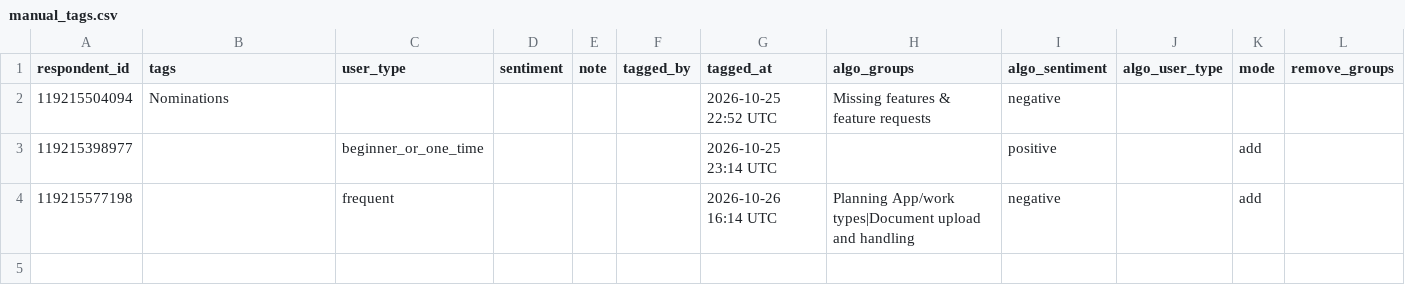
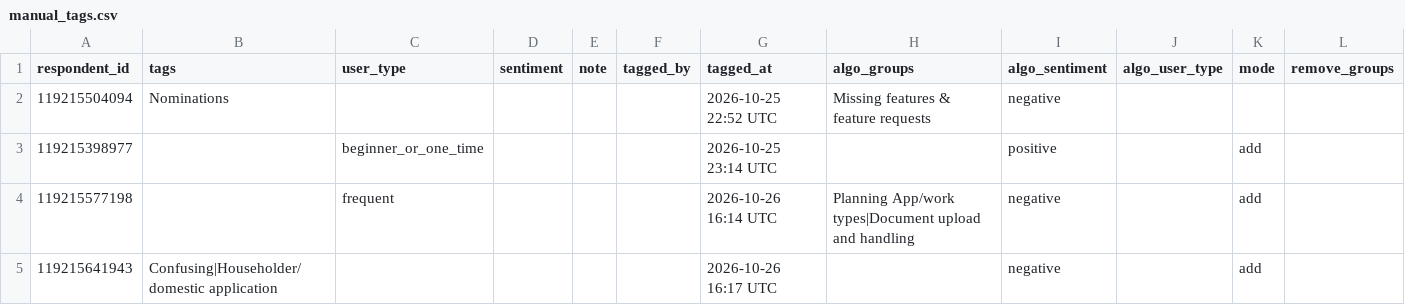
Before and after one commit to NidaAzizMirza/PPFeedback_dashboard, a CSV file: data/manual_tags.csv, drawn as a sheet.

Commit message:
Manual tags for respondent 119215641943

```diff
--- a/data/manual_tags.csv
+++ b/data/manual_tags.csv
@@ -4 +4,2 @@ respondent_id,tags,user_type,sentiment,note,tagged_by,tagged_at,algo_groups,algo
 119215577198,,frequent,,,,2026-10-26 16:14 UTC,Planning App/work types|Document upload and handling,negative,,add,
+119215641943,Confusing|Householder/domestic application,,,,,2026-10-26 16:17 UTC,,negative,,add,
```
